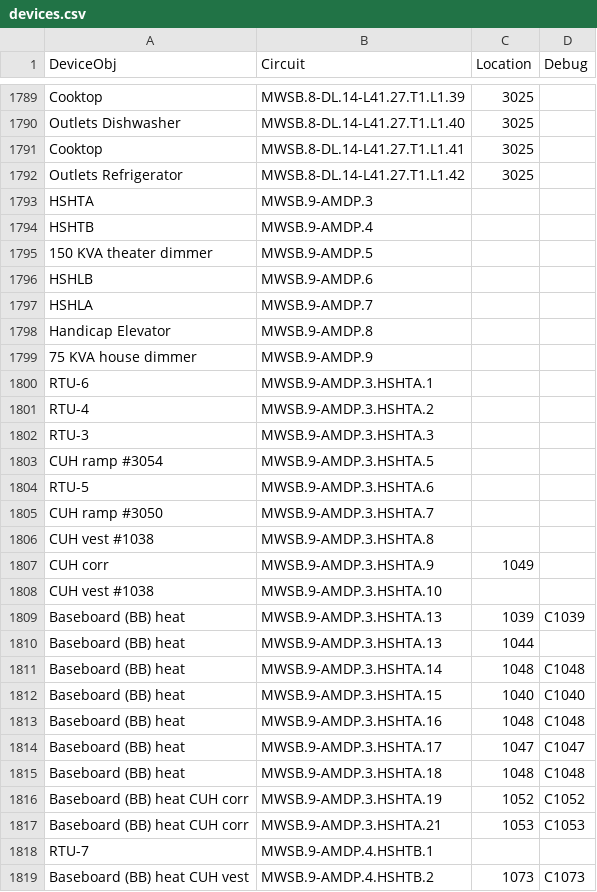
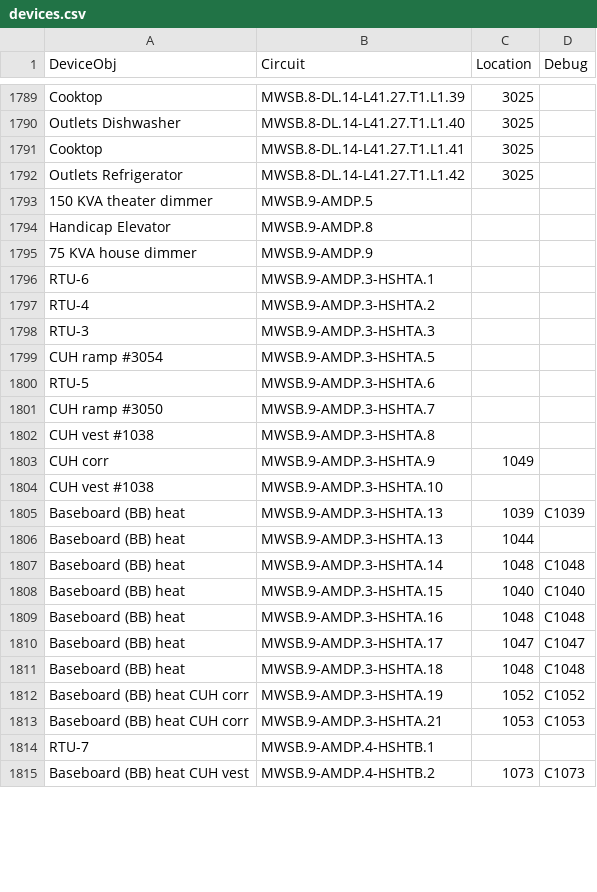
Before and after one commit to navkal/makeDb, a CSV file: devices.csv, drawn as a sheet; only a part is shown, gaps mark what is left out; the diff covers the shown part only.

```diff
--- a/devices.csv
+++ b/devices.csv
@@ -1792,28 +1792,24 @@ Cooktop,MWSB.8-DL.14-L41.27.T1.L1.41,3025,
 Outlets Refrigerator,MWSB.8-DL.14-L41.27.T1.L1.42,3025,
-HSHTA,MWSB.9-AMDP.3,,
-HSHTB,MWSB.9-AMDP.4,,
 150 KVA theater dimmer,MWSB.9-AMDP.5,,
-HSHLB,MWSB.9-AMDP.6,,
-HSHLA,MWSB.9-AMDP.7,,
 Handicap Elevator,MWSB.9-AMDP.8,,
 75 KVA house dimmer,MWSB.9-AMDP.9,,
-RTU-6,MWSB.9-AMDP.3.HSHTA.1,,
-RTU-4,MWSB.9-AMDP.3.HSHTA.2,,
-RTU-3,MWSB.9-AMDP.3.HSHTA.3,,
-CUH ramp #3054,MWSB.9-AMDP.3.HSHTA.5,,
-RTU-5,MWSB.9-AMDP.3.HSHTA.6,,
-CUH ramp #3050,MWSB.9-AMDP.3.HSHTA.7,,
-CUH vest #1038,MWSB.9-AMDP.3.HSHTA.8,,
-CUH corr,MWSB.9-AMDP.3.HSHTA.9,1049,
-CUH vest #1038,MWSB.9-AMDP.3.HSHTA.10,,
-Baseboard (BB) heat,MWSB.9-AMDP.3.HSHTA.13,1039,C1039
-Baseboard (BB) heat,MWSB.9-AMDP.3.HSHTA.13,1044,
-Baseboard (BB) heat,MWSB.9-AMDP.3.HSHTA.14,1048,C1048
-Baseboard (BB) heat,MWSB.9-AMDP.3.HSHTA.15,1040,C1040
-Baseboard (BB) heat,MWSB.9-AMDP.3.HSHTA.16,1048,C1048
-Baseboard (BB) heat,MWSB.9-AMDP.3.HSHTA.17,1047,C1047
-Baseboard (BB) heat,MWSB.9-AMDP.3.HSHTA.18,1048,C1048
-Baseboard (BB) heat CUH corr,MWSB.9-AMDP.3.HSHTA.19,1052,C1052
-Baseboard (BB) heat CUH corr,MWSB.9-AMDP.3.HSHTA.21,1053,C1053
-RTU-7,MWSB.9-AMDP.4.HSHTB.1,,
-Baseboard (BB) heat CUH vest,MWSB.9-AMDP.4.HSHTB.2,1073,C1073
+RTU-6,MWSB.9-AMDP.3-HSHTA.1,,
+RTU-4,MWSB.9-AMDP.3-HSHTA.2,,
+RTU-3,MWSB.9-AMDP.3-HSHTA.3,,
+CUH ramp #3054,MWSB.9-AMDP.3-HSHTA.5,,
+RTU-5,MWSB.9-AMDP.3-HSHTA.6,,
+CUH ramp #3050,MWSB.9-AMDP.3-HSHTA.7,,
+CUH vest #1038,MWSB.9-AMDP.3-HSHTA.8,,
+CUH corr,MWSB.9-AMDP.3-HSHTA.9,1049,
+CUH vest #1038,MWSB.9-AMDP.3-HSHTA.10,,
+Baseboard (BB) heat,MWSB.9-AMDP.3-HSHTA.13,1039,C1039
+Baseboard (BB) heat,MWSB.9-AMDP.3-HSHTA.13,1044,
+Baseboard (BB) heat,MWSB.9-AMDP.3-HSHTA.14,1048,C1048
+Baseboard (BB) heat,MWSB.9-AMDP.3-HSHTA.15,1040,C1040
+Baseboard (BB) heat,MWSB.9-AMDP.3-HSHTA.16,1048,C1048
+Baseboard (BB) heat,MWSB.9-AMDP.3-HSHTA.17,1047,C1047
+Baseboard (BB) heat,MWSB.9-AMDP.3-HSHTA.18,1048,C1048
+Baseboard (BB) heat CUH corr,MWSB.9-AMDP.3-HSHTA.19,1052,C1052
+Baseboard (BB) heat CUH corr,MWSB.9-AMDP.3-HSHTA.21,1053,C1053
+RTU-7,MWSB.9-AMDP.4-HSHTB.1,,
+Baseboard (BB) heat CUH vest,MWSB.9-AMDP.4-HSHTB.2,1073,C1073
```
Also changed, not shown: 105 edited cells elsewhere in this file, pathways.csv.
